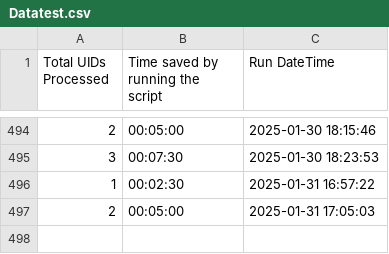
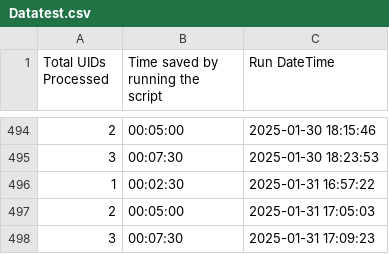
Before and after one commit to EliCalcourt/Timesaver, a CSV file: Datatest.csv, drawn as a sheet; only a part is shown, gaps mark what is left out; the diff names each change by its address in the sheet, - before the commit and + after, or states it on an @@ line.

Commit message:
Update summary data

```diff
--- a/Datatest.csv
+++ b/Datatest.csv
+row 498: 3 | 00:07:30 | 2025-01-31 17:09:23
```
